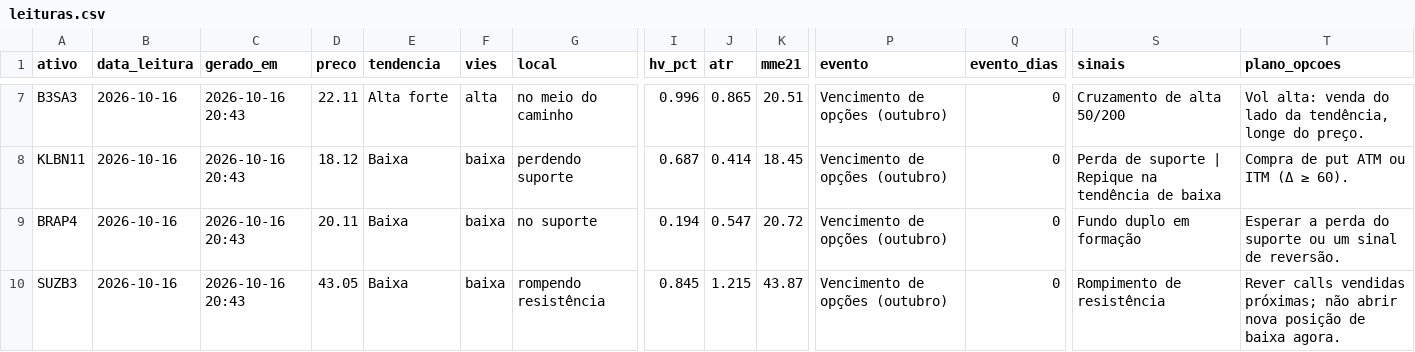
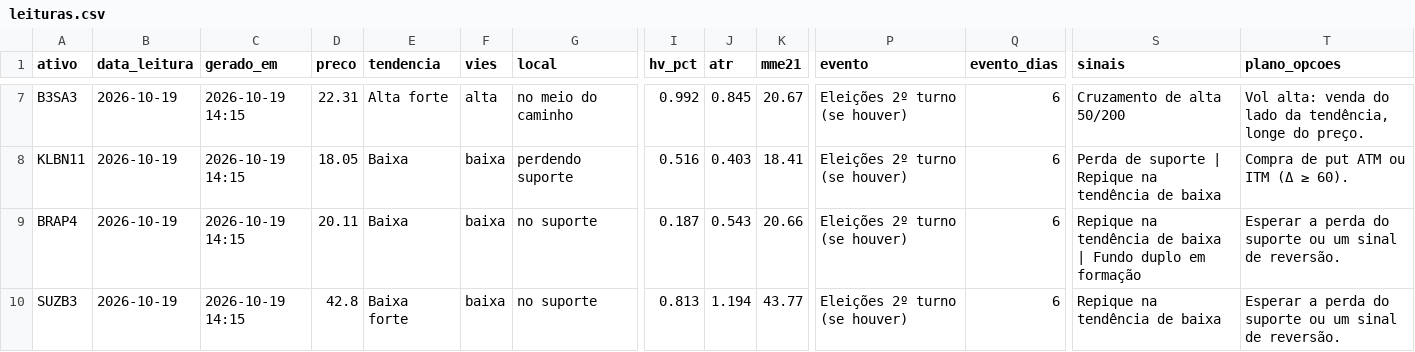
Before and after one commit to DCS1986/PAINEL-ARBITRAGEM, a CSV file: radar_tecnico/radar/leituras.csv, drawn as a sheet; only a part is shown, gaps mark what is left out; the diff covers the shown part only; the diff names each change by its address in the sheet, - before the commit and + after, or states it on an @@ line.

Commit message:
Radar: leituras 2026-10-19

```diff
--- a/radar_tecnico/radar/leituras.csv
+++ b/radar_tecnico/radar/leituras.csv
-B7:B10 (data_leitura): 2026-10-16
+B7:B10 (data_leitura): 2026-10-19
-C7:C10 (gerado_em): 2026-10-16 20:43
+C7:C10 (gerado_em): 2026-10-19 14:15
-D7 (preco): 22.11
+D7 (preco): 22.31
-I7 (hv_pct): 0.996
+I7 (hv_pct): 0.992
-J7 (atr): 0.865
+J7 (atr): 0.845
-K7 (mme21): 20.51
+K7 (mme21): 20.67
-P7:P10 (evento): Vencimento de opções (outubro)
+P7:P10 (evento): Eleições 2º turno (se houver)
-Q7:Q10 (evento_dias): 0
+Q7:Q10 (evento_dias): 6
-D8 (preco): 18.12
+D8 (preco): 18.05
-I8 (hv_pct): 0.687
+I8 (hv_pct): 0.516
-J8 (atr): 0.414
+J8 (atr): 0.403
-K8 (mme21): 18.45
+K8 (mme21): 18.41
-I9 (hv_pct): 0.194
+I9 (hv_pct): 0.187
-J9 (atr): 0.547
+J9 (atr): 0.543
-K9 (mme21): 20.72
+K9 (mme21): 20.66
-S9 (sinais): Fundo duplo em formação
+S9 (sinais): Repique na tendência de baixa | Fundo duplo em formação
-D10 (preco): 43.05
+D10 (preco): 42.8
-E10 (tendencia): Baixa
+E10 (tendencia): Baixa forte
-G10 (local): rompendo resistência
+G10 (local): no suporte
-I10 (hv_pct): 0.845
+I10 (hv_pct): 0.813
-J10 (atr): 1.215
+J10 (atr): 1.194
-K10 (mme21): 43.87
+K10 (mme21): 43.77
-S10 (sinais): Rompimento de resistência
+S10 (sinais): Repique na tendência de baixa
-T10 (plano_opcoes): Rever calls vendidas próximas; não abrir nova posição de baixa agora.
+T10 (plano_opcoes): Esperar a perda do suporte ou um sinal de reversão.
```
Also changed, not shown: 106 edited cells elsewhere in this file.
